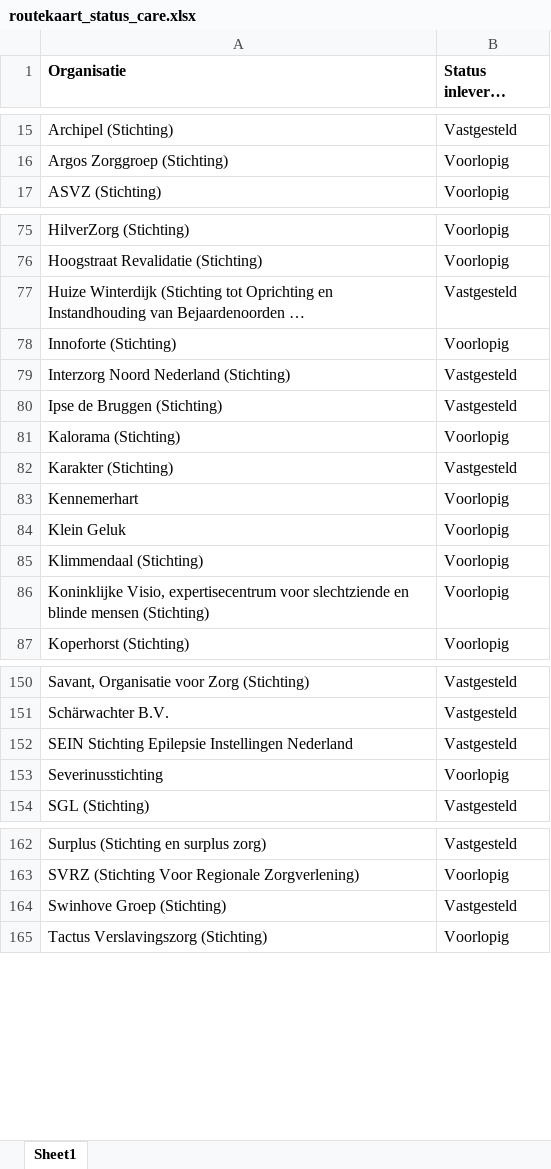
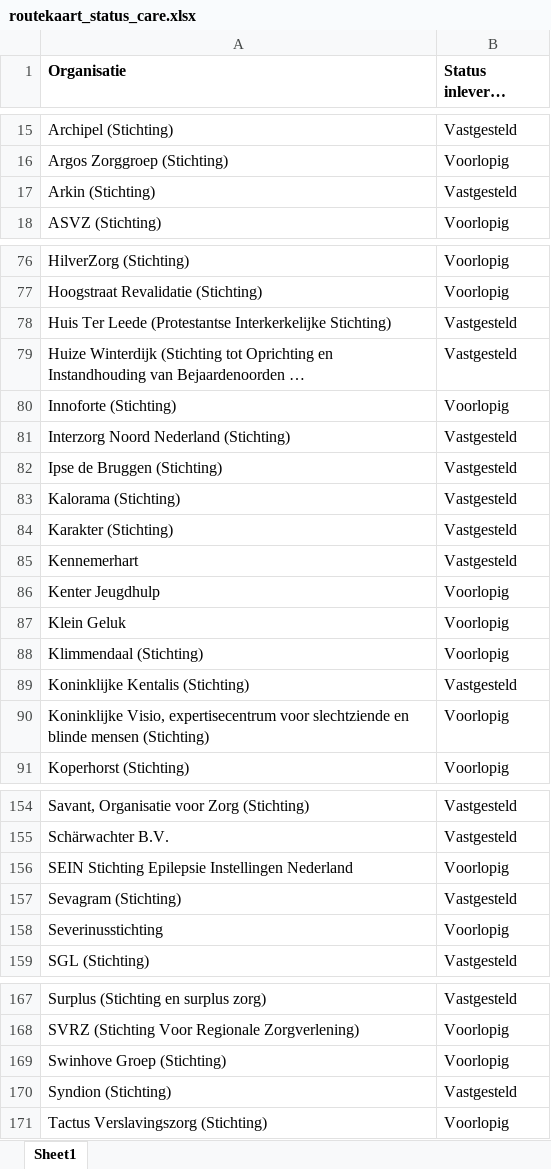
Before and after one commit to ReinierNL/nederland-waterland, an Excel workbook: src/data/routekaart_status_care.xlsx, sheet Sheet1, drawn as a sheet; only a part is shown, gaps mark what is left out; long unchanged cells end in …; values as stored, in another font and other column widths than the file's, no borders; addresses are those after the commit; the diff covers the shown part only; the diff names each change by its address in the sheet, - before the commit and + after, or states it on an @@ line.

Commit message:
Updated care data (v37)

```diff
--- a/src/data/routekaart_status_care.xlsx (sheet Sheet1)
+++ b/src/data/routekaart_status_care.xlsx (sheet Sheet1)
+row 17: Arkin (Stichting) | Vastgesteld
+row 78: Huis Ter Leede (Protestantse Interkerkelijke Stichting) | Vastgesteld
-B83 (Status inleveren routekaart): Voorlopig
+B83 (Status inleveren routekaart): Vastgesteld
-B85 (Status inleveren routekaart): Voorlopig
+B85 (Status inleveren routekaart): Vastgesteld
+row 86: Kenter Jeugdhulp | Voorlopig
+row 89: Koninklijke Kentalis (Stichting) | Vastgesteld
-B156 (Status inleveren routekaart): Vastgesteld
+B156 (Status inleveren routekaart): Voorlopig
+row 157: Sevagram (Stichting) | Vastgesteld
-B169 (Status inleveren routekaart): Vastgesteld
+B169 (Status inleveren routekaart): Voorlopig
+row 170: Syndion (Stichting) | Vastgesteld
```
Also changed, not shown: 3 added rows and 10 edited cells elsewhere in this sheet, 3 other files.
